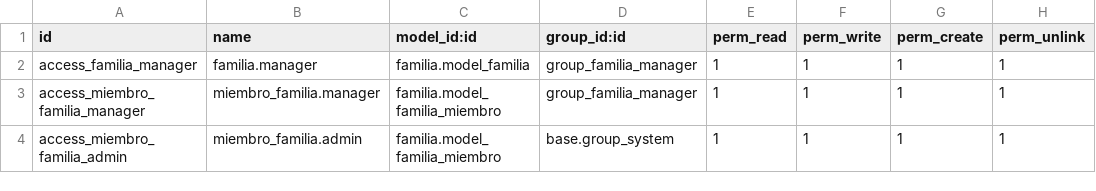
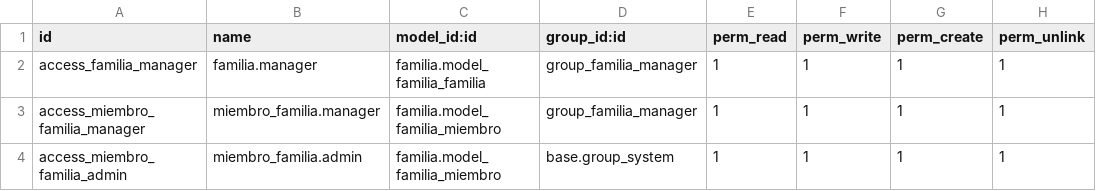
Before and after one commit to juatafe/familia, a CSV file: security/ir.model.access.csv, drawn as a sheet.

```diff
--- a/security/ir.model.access.csv
+++ b/security/ir.model.access.csv
@@ -1,3 +1,3 @@
 id,name,model_id:id,group_id:id,perm_read,perm_write,perm_create,perm_unlink
-access_familia_manager,familia.manager,familia.model_familia,group_familia_manager,1,1,1,1
+access_familia_manager,familia.manager,familia.model_familia_familia,group_familia_manager,1,1,1,1
 access_miembro_familia_manager,miembro_familia.manager,familia.model_familia_miembro,group_familia_manager,1,1,1,1
```
Also changed, not shown: 9 other files.
